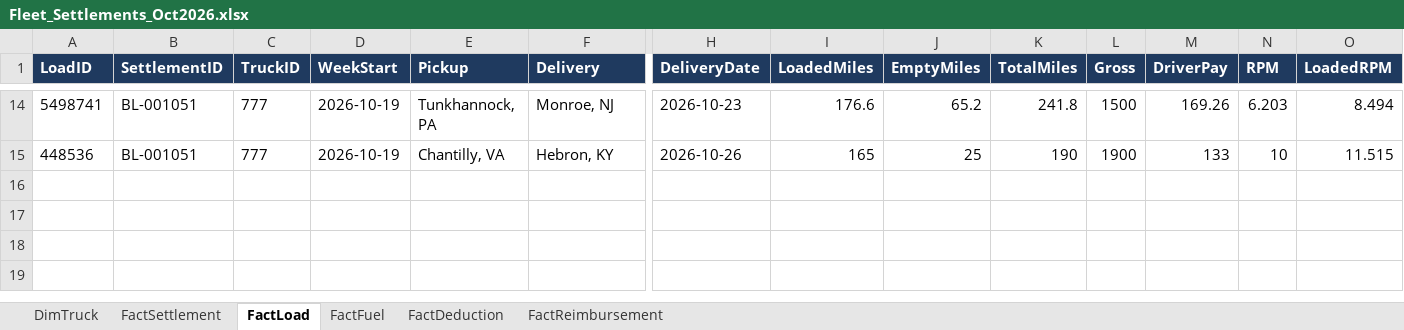
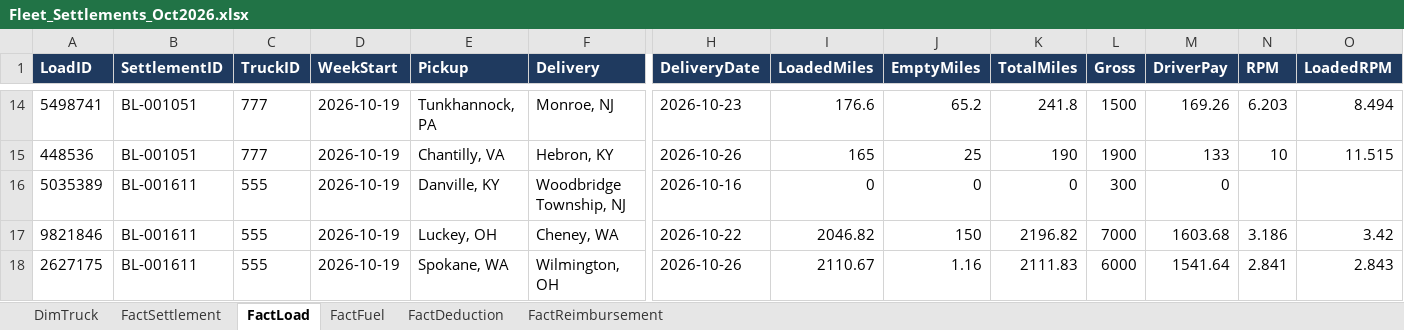
Before and after one commit to agabekrakhimov/statement, an Excel workbook: powerbi/Fleet_Settlements_Oct2026.xlsx, sheet FactLoad, drawn as a sheet; only a part is shown, gaps mark what is left out; values as stored, in another font and other column widths than the file's, no borders; table styles not drawn; rows hold the shown columns only; the diff names each change by its address in the sheet, - before the commit and + after, or states it on an @@ line.

```diff
--- a/powerbi/Fleet_Settlements_Oct2026.xlsx (sheet FactLoad)
+++ b/powerbi/Fleet_Settlements_Oct2026.xlsx (sheet FactLoad)
+row 16: 5035389 | BL-001611 | 555 | 2026-10-19 | Danville, KY | Woodbridge Township, NJ | 2026-10-16 | 0 | 0 | 0 | 300 | 0
+row 17: 9821846 | BL-001611 | 555 | 2026-10-19 | Luckey, OH | Cheney, WA | 2026-10-22 | 2046.82 | 150 | 2196.82 | 7000 | 1603.68 | 3.186 | 3.42
+row 18: 2627175 | BL-001611 | 555 | 2026-10-19 | Spokane, WA | Wilmington, OH | 2026-10-26 | 2110.67 | 1.16 | 2111.83 | 6000 | 1541.64 | 2.841 | 2.843
```
Also changed, not shown: sheet FactDeduction, sheet FactFuel, sheet FactSettlement, sheet DimTruck, 9 other files.
